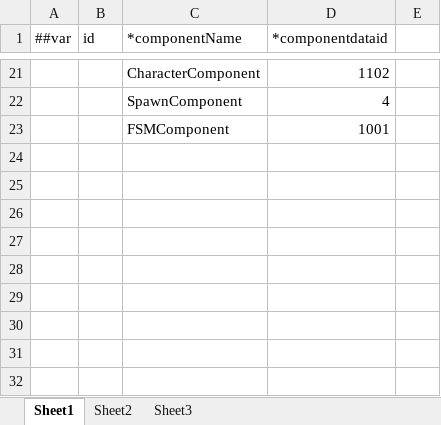
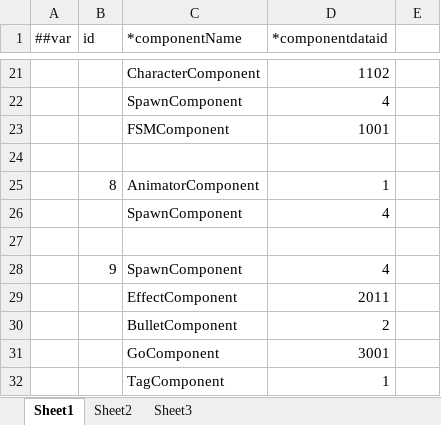
Before and after one commit to gearoruni/minigame, an Excel workbook: Configs/Datas/CharacterComponentData.xlsx, sheet Sheet1, drawn as a sheet; only a part is shown, gaps mark what is left out; values as stored, in another font and other column widths than the file's, no borders; the diff names each change by its address in the sheet, - before the commit and + after, or states it on an @@ line.

```diff
--- a/Configs/Datas/CharacterComponentData.xlsx (sheet Sheet1)
+++ b/Configs/Datas/CharacterComponentData.xlsx (sheet Sheet1)
+row 24: (empty)
+row 25:  | 8 | AnimatorComponent | 1
+row 26:  |  | SpawnComponent | 4
+row 27: (empty)
+row 28:  | 9 | SpawnComponent | 4
+row 29:  |  | EffectComponent | 2011
+row 30:  |  | BulletComponent | 2
+row 31:  |  | GoComponent | 3001
+row 32:  |  | TagComponent | 1
```
Also changed, not shown: Configs/Datas/EffectData.xlsx, Configs/Datas/EntityData.xlsx, 13 other files.
